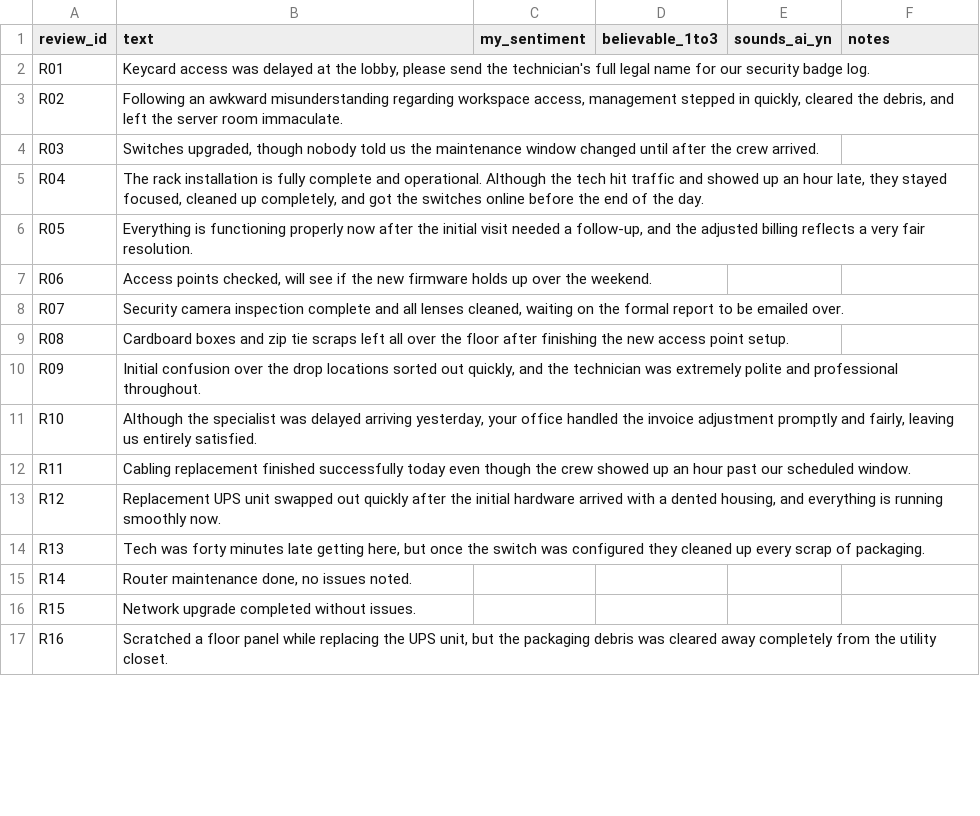
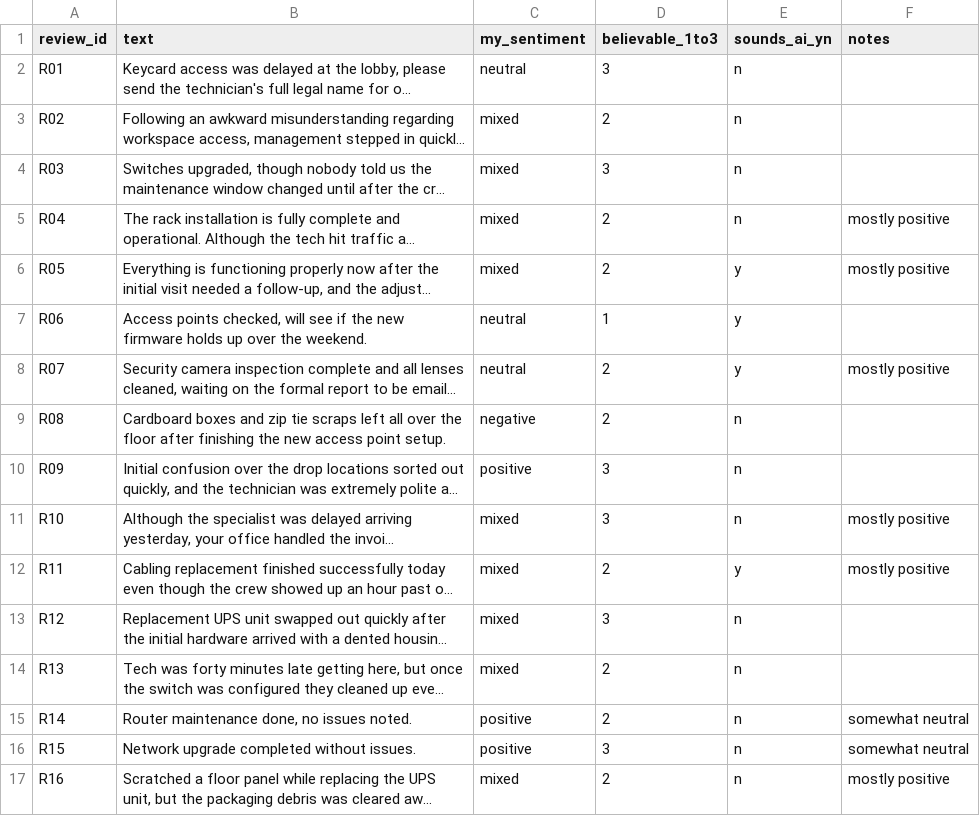
Before and after one commit to EricSerrano1111/agentic-service-ops, a CSV file: data/generator/experiments/bakeoff/2026-09-23-v3/review_blind.csv, drawn as a sheet; only a part is shown; long unchanged cells end in …; the diff covers the shown part only; the diff names each change by its address in the sheet, - before the commit and + after, or states it on an @@ line.

Commit message:
Sprint 1: v3 blind review scored

```diff
--- a/data/generator/experiments/bakeoff/2026-09-23-v3/review_blind.csv
+++ b/data/generator/experiments/bakeoff/2026-09-23-v3/review_blind.csv
-C2 (my_sentiment): (empty)
+C2 (my_sentiment): neutral
-D2 (believable_1to3): (empty)
+D2 (believable_1to3): 3
-E2:E5 (sounds_ai_yn): (empty)
+E2:E5 (sounds_ai_yn): n
-C3:C6 (my_sentiment): (empty)
+C3:C6 (my_sentiment): mixed
-D3 (believable_1to3): (empty)
+D3 (believable_1to3): 2
-D4 (believable_1to3): (empty)
+D4 (believable_1to3): 3
-D5:D6 (believable_1to3): (empty)
+D5:D6 (believable_1to3): 2
-F5:F6 (notes): (empty)
+F5:F6 (notes): mostly positive
-E6:E8 (sounds_ai_yn): (empty)
+E6:E8 (sounds_ai_yn): y
-C7:C8 (my_sentiment): (empty)
+C7:C8 (my_sentiment): neutral
-D7 (believable_1to3): (empty)
+D7 (believable_1to3): 1
-D8:D9 (believable_1to3): (empty)
+D8:D9 (believable_1to3): 2
-F8 (notes): (empty)
+F8 (notes): mostly positive
-C9 (my_sentiment): (empty)
+C9 (my_sentiment): negative
-E9:E11 (sounds_ai_yn): (empty)
+E9:E11 (sounds_ai_yn): n
-C10 (my_sentiment): (empty)
+C10 (my_sentiment): positive
-D10:D11 (believable_1to3): (empty)
+D10:D11 (believable_1to3): 3
-C11:C14 (my_sentiment): (empty)
+C11:C14 (my_sentiment): mixed
-F11:F12 (notes): (empty)
+F11:F12 (notes): mostly positive
-D12 (believable_1to3): (empty)
+D12 (believable_1to3): 2
-E12 (sounds_ai_yn): (empty)
+E12 (sounds_ai_yn): y
-D13 (believable_1to3): (empty)
+D13 (believable_1to3): 3
-E13:E17 (sounds_ai_yn): (empty)
+E13:E17 (sounds_ai_yn): n
-D14:D15 (believable_1to3): (empty)
+D14:D15 (believable_1to3): 2
-C15:C16 (my_sentiment): (empty)
+C15:C16 (my_sentiment): positive
-F15:F16 (notes): (empty)
+F15:F16 (notes): somewhat neutral
-D16 (believable_1to3): (empty)
+D16 (believable_1to3): 3
-C17 (my_sentiment): (empty)
+C17 (my_sentiment): mixed
-D17 (believable_1to3): (empty)
+D17 (believable_1to3): 2
-F17 (notes): (empty)
+F17 (notes): mostly positive
```
Also changed, not shown: 26 edited cells elsewhere in this file, 2 other files.
